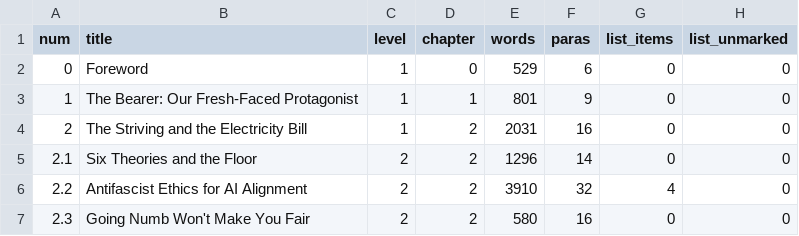
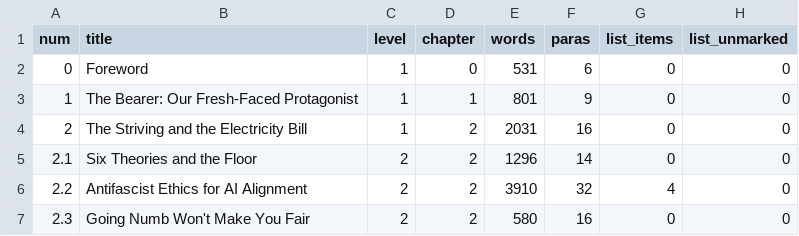
Before and after one commit to iterabloom/antifascist.intelligence, a TSV file: finishing/reports/section_stats.tsv, drawn as a sheet; only a part is shown; the diff names each change by its address in the sheet, - before the commit and + after, or states it on an @@ line.

Commit message:
Two words put the Foreword's strongest claim in the present tense
"As is," prefixed to "artificial intelligence is the first form of intelligence
that does not lose the file". It trades a claim about what the thing is for one
about how it is currently built, which is the claim the book can carry: the
argument is that a system could be built to hold a reason and that none does.

It narrows one of the three over-assertions D-354 flagged and leaves two. "No
production system in September of 2026 can hold a reason against its owner"
still asserts an incapacity 3.3 comes close to denying, and is now the flat
sentence in a paragraph whose other strong sentence is hedged; the
recommendation is unchanged, "has been shown to hold". And "the only internal
reason such political projects have ever failed" is still an unbounded
universal, whose consequence "As is" qualifies and whose premise it does not.

Foreword 529 to 531 words; the book 86,714 to 86,716 under section_stats.py and
87,808 to 87,810 under render_markdown.py --check, the offset holding at 1,094.
175 pages, unchanged. The page was read: the paragraph gains a line, the
Foreword still sets on page 1, and chapter 1 still opens on page 2.

Nothing outside the Foreword's first paragraph was touched. D-355.

Signed-off-by: jgstern-agent <josh-agent@iterabloom.com>

```diff
--- a/finishing/reports/section_stats.tsv
+++ b/finishing/reports/section_stats.tsv
-E2 (words): 529
+E2 (words): 531
```
Also changed, not shown: finishing/ledger.tsv, manuscript/sections/ORDER.tsv, 3 other files.
